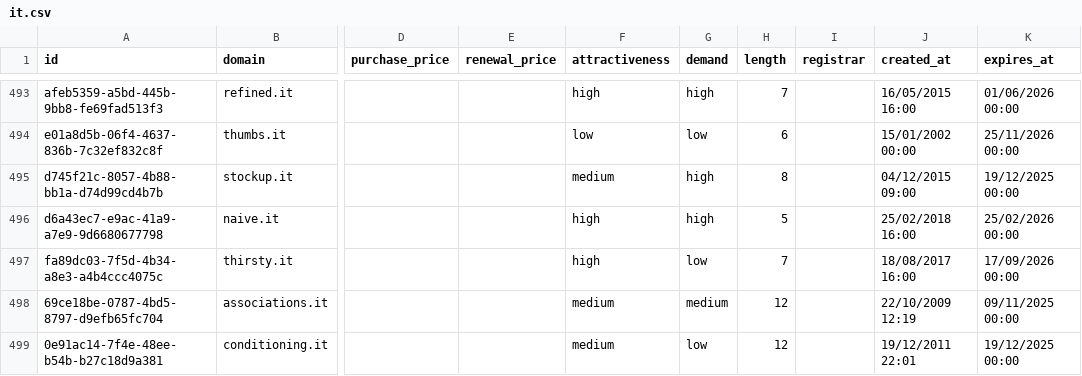
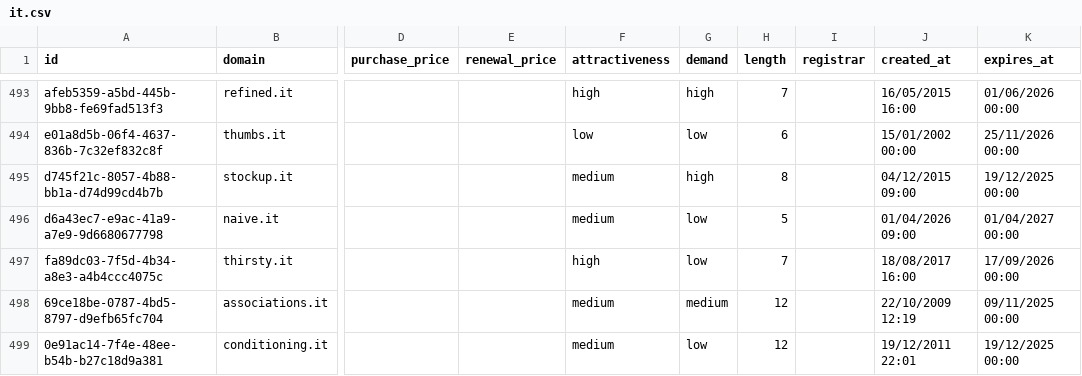
Before and after one commit to UniqueDomains/it-oneword-domains, a CSV file: it.csv, drawn as a sheet; only a part is shown, gaps mark what is left out; the diff names each change by its address in the sheet, - before the commit and + after, or states it on an @@ line.

Commit message:
Domains update

```diff
--- a/it.csv
+++ b/it.csv
-F496 (attractiveness): high
+F496 (attractiveness): medium
-G496 (demand): high
+G496 (demand): low
-J496 (created_at): 25/02/2018 16:00
+J496 (created_at): 01/04/2026 09:00
-K496 (expires_at): 25/02/2026 00:00
+K496 (expires_at): 01/04/2027 00:00
```
Also changed, not shown: 4 other files.
